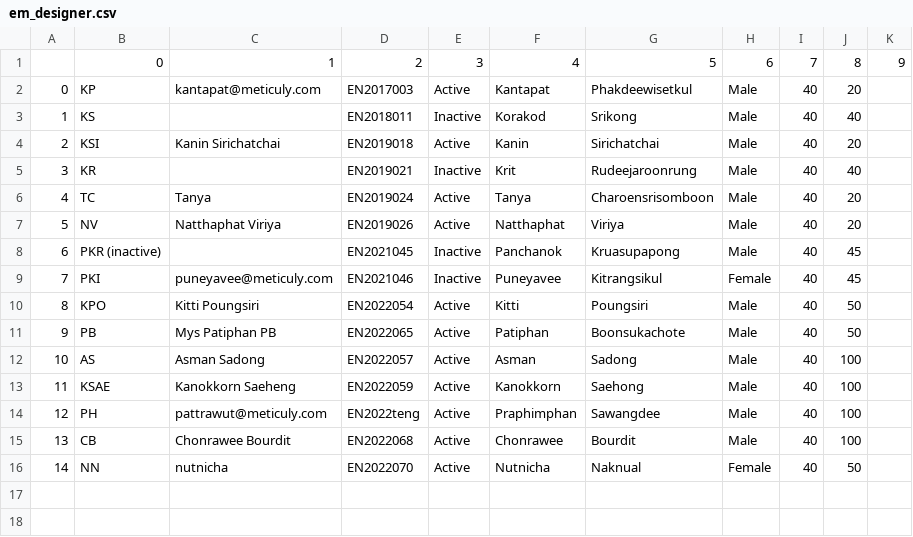
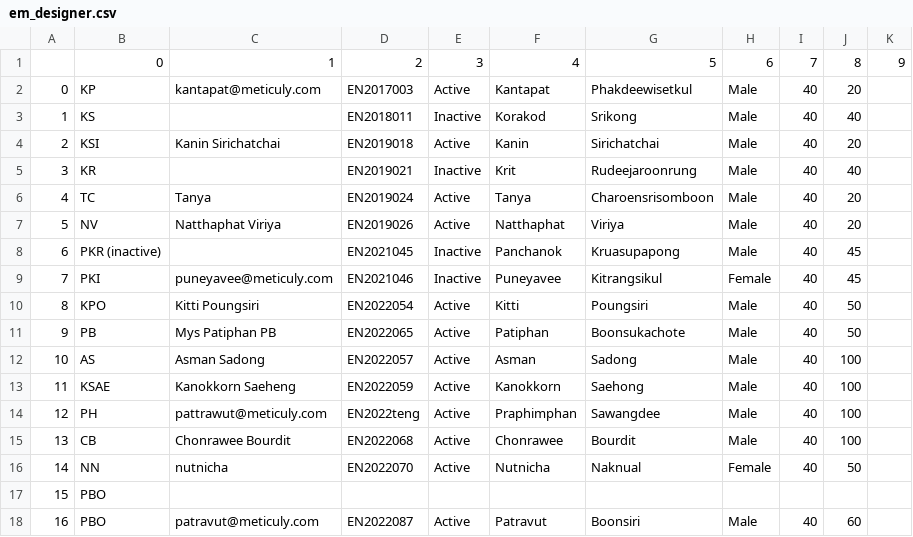
Before and after one commit to palmkanin/meticuly_dashboard, a CSV file: em_designer.csv, drawn as a sheet; the diff names each change by its address in the sheet, - before the commit and + after, or states it on an @@ line.

```diff
--- a/em_designer.csv
+++ b/em_designer.csv
+row 17: 15 | PBO
+row 18: 16 | PBO | patravut@meticuly.com | EN2022087 | Active | Patravut | Boonsiri | Male | 40 | 60
```
Also changed, not shown: full_log.csv.
